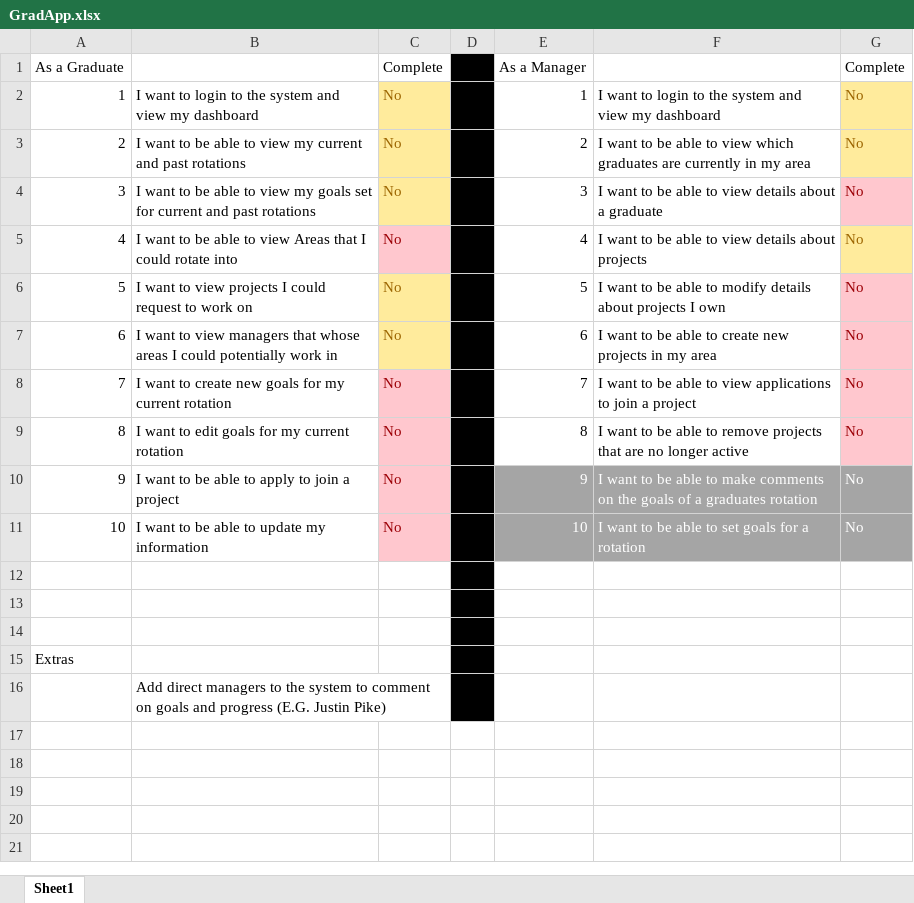
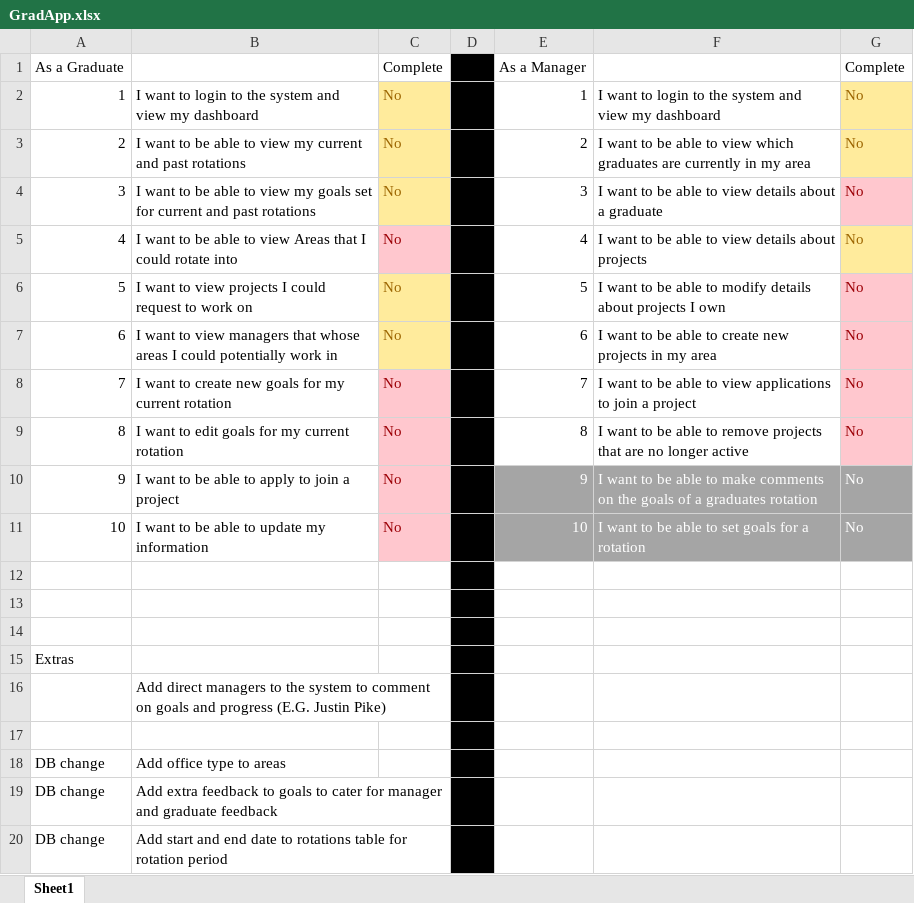
Before and after one commit to DavidsobeyBank/GradApp, an Excel workbook: GradApp.xlsx, sheet Sheet1, drawn as a sheet; values as stored, in another font and other column widths than the file's, no borders; conditional formats not drawn; the diff names each change by its address in the sheet, - before the commit and + after, or states it on an @@ line.

Commit message:
Updated excel

```diff
--- a/GradApp.xlsx (sheet Sheet1)
+++ b/GradApp.xlsx (sheet Sheet1)
+row 17: (empty)
+row 18: DB change | Add office type to areas
+row 19: DB change | Add extra feedback to goals to cater for manager and graduate feedback
+row 20: DB change | Add start and end date to rotations table for rotation period
```
